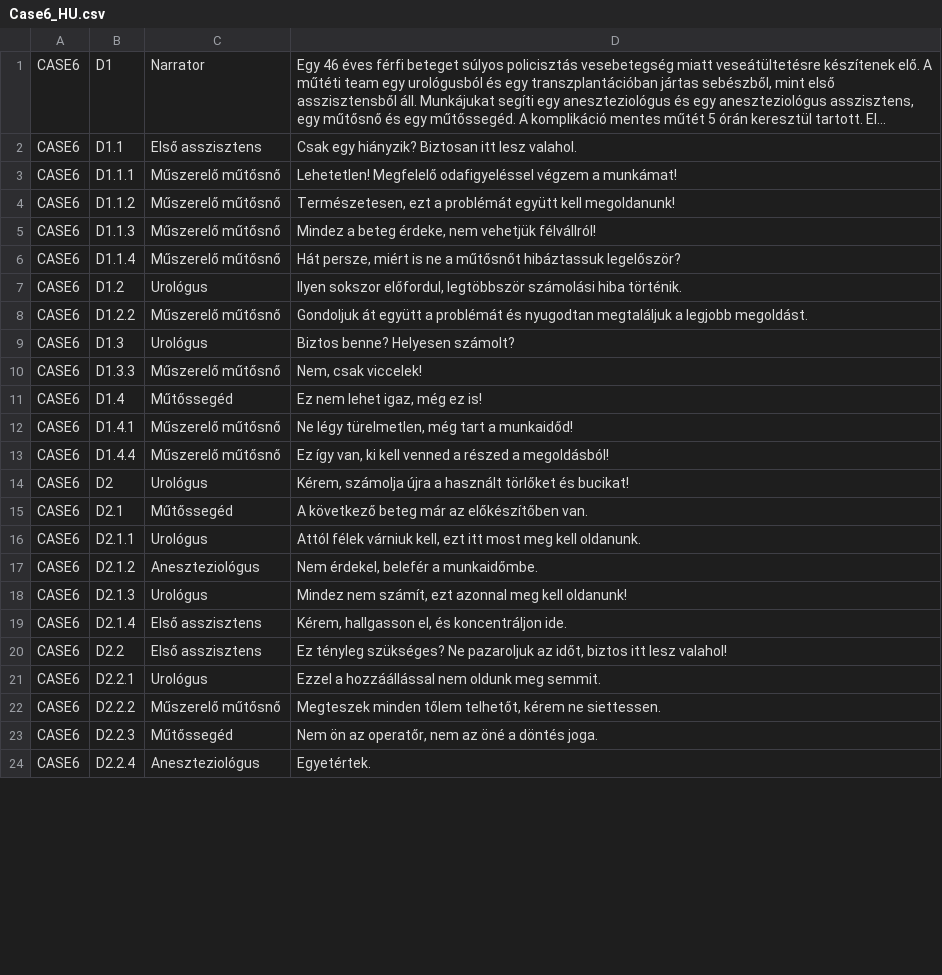
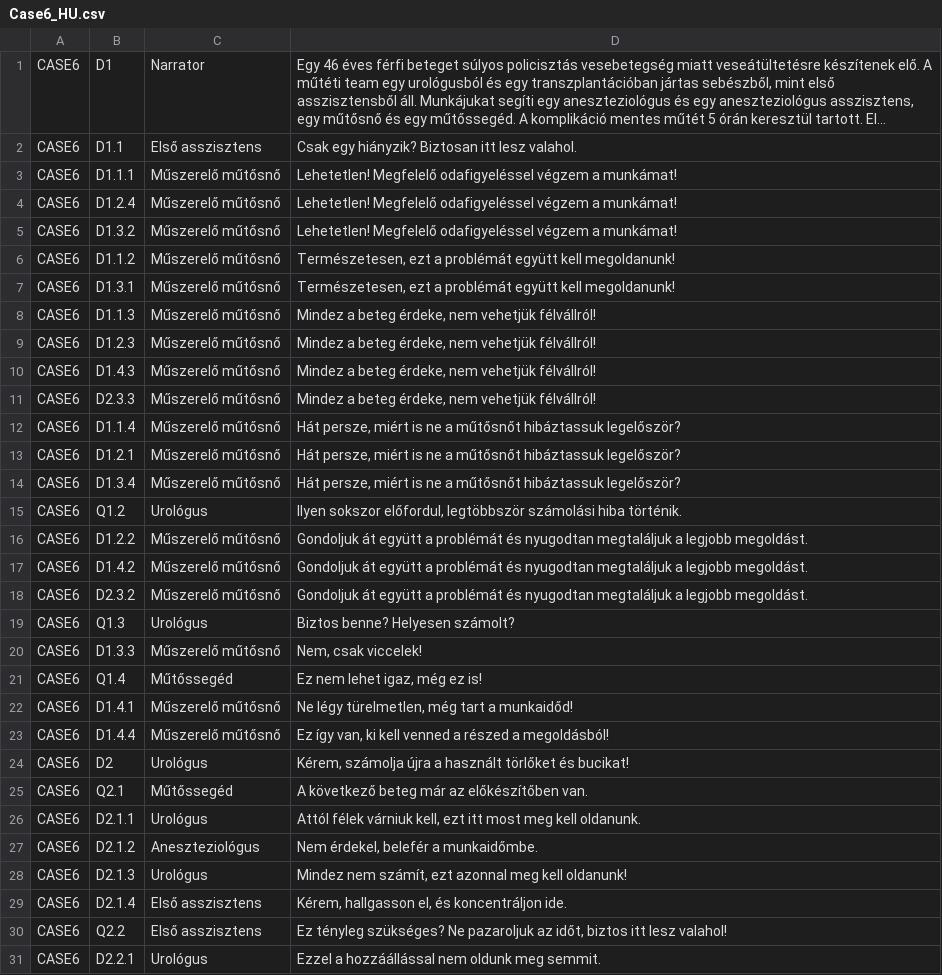
Before and after one commit to JoaquinBuzzles96/S4G-master, a CSV file: Assets/Resources/Languages/Case6_HU.csv, drawn as a sheet; only a part is shown; the shorter side is filled out with more unchanged rows; long unchanged cells end in …; the diff covers the shown part only.

```diff
--- a/Assets/Resources/Languages/Case6_HU.csv
+++ b/Assets/Resources/Languages/Case6_HU.csv
@@ -3,10 +3,20 @@ CASE6;D1.1;Első asszisztens;Csak egy hiányzik? Biztosan itt lesz valahol.
 CASE6;D1.1.1;Műszerelő műtősnő;Lehetetlen! Megfelelő odafigyeléssel végzem a munkámat!
+CASE6;D1.2.4;Műszerelő műtősnő;Lehetetlen! Megfelelő odafigyeléssel végzem a munkámat!
+CASE6;D1.3.2;Műszerelő műtősnő;Lehetetlen! Megfelelő odafigyeléssel végzem a munkámat!
 CASE6;D1.1.2;Műszerelő műtősnő;Természetesen, ezt a problémát együtt kell megoldanunk!
+CASE6;D1.3.1;Műszerelő műtősnő;Természetesen, ezt a problémát együtt kell megoldanunk!
 CASE6;D1.1.3;Műszerelő műtősnő;Mindez a beteg érdeke, nem vehetjük félvállról!
+CASE6;D1.2.3;Műszerelő műtősnő;Mindez a beteg érdeke, nem vehetjük félvállról!
+CASE6;D1.4.3;Műszerelő műtősnő;Mindez a beteg érdeke, nem vehetjük félvállról!
+CASE6;D2.3.3;Műszerelő műtősnő;Mindez a beteg érdeke, nem vehetjük félvállról!
 CASE6;D1.1.4;Műszerelő műtősnő;Hát persze, miért is ne a műtősnőt hibáztassuk legelőször?
-CASE6;D1.2;Urológus;Ilyen sokszor előfordul, legtöbbször számolási hiba történik.
+CASE6;D1.2.1;Műszerelő műtősnő;Hát persze, miért is ne a műtősnőt hibáztassuk legelőször?
+CASE6;D1.3.4;Műszerelő műtősnő;Hát persze, miért is ne a műtősnőt hibáztassuk legelőször?
+CASE6;Q1.2;Urológus;Ilyen sokszor előfordul, legtöbbször számolási hiba történik.
 CASE6;D1.2.2;Műszerelő műtősnő;Gondoljuk át együtt a problémát és nyugodtan megtaláljuk a legjobb megoldást.
-CASE6;D1.3;Urológus;Biztos benne? Helyesen számolt?
+CASE6;D1.4.2;Műszerelő műtősnő;Gondoljuk át együtt a problémát és nyugodtan megtaláljuk a legjobb megoldást.
+CASE6;D2.3.2;Műszerelő műtősnő;Gondoljuk át együtt a problémát és nyugodtan megtaláljuk a legjobb megoldást.
+CASE6;Q1.3;Urológus;Biztos benne? Helyesen számolt?
 CASE6;D1.3.3;Műszerelő műtősnő;Nem, csak viccelek!
-CASE6;D1.4;Műtőssegéd;Ez nem lehet igaz, még ez is!
+CASE6;Q1.4;Műtőssegéd;Ez nem lehet igaz, még ez is!
 CASE6;D1.4.1;Műszerelő műtősnő;Ne légy türelmetlen, még tart a munkaidőd!
@@ -14,3 +24,3 @@ CASE6;D1.4.4;Műszerelő műtősnő;Ez így van, ki kell venned a részed a mego
 CASE6;D2;Urológus;Kérem, számolja újra a használt törlőket és bucikat!
-CASE6;D2.1;Műtőssegéd;A következő beteg már az előkészítőben van.
+CASE6;Q2.1;Műtőssegéd;A következő beteg már az előkészítőben van.
 CASE6;D2.1.1;Urológus;Attól félek várniuk kell, ezt itt most meg kell oldanunk.
@@ -19,3 +29,3 @@ CASE6;D2.1.3;Urológus;Mindez nem számít, ezt azonnal meg kell oldanunk!
 CASE6;D2.1.4;Első asszisztens;Kérem, hallgasson el, és koncentráljon ide.
-CASE6;D2.2;Első asszisztens;Ez tényleg szükséges? Ne pazaroljuk az időt, biztos itt lesz valahol!
+CASE6;Q2.2;Első asszisztens;Ez tényleg szükséges? Ne pazaroljuk az időt, biztos itt lesz valahol!
 CASE6;D2.2.1;Urológus;Ezzel a hozzáállással nem oldunk meg semmit.
```
Also changed, not shown: 3 added rows, 21 removed rows and 7 edited cells elsewhere in this file, Assets/Resources/Languages/Case6_ES.csv, Assets/Resources/Languages/Case6_PT.csv.
